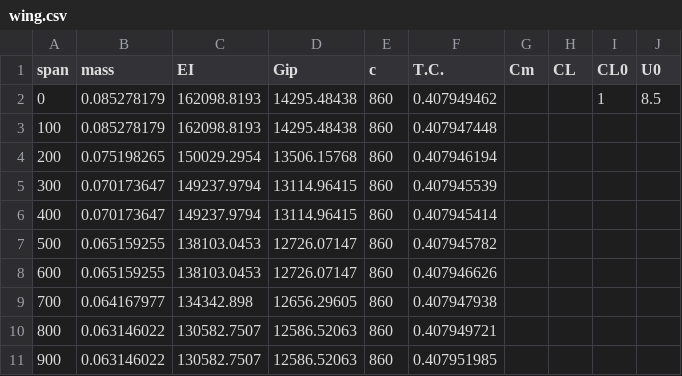
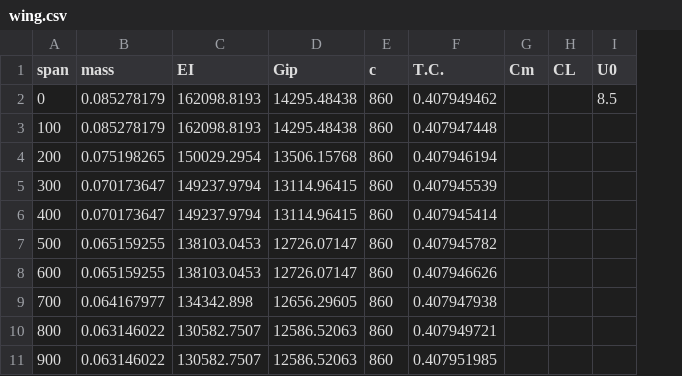
Before and after one commit to FlyingSheeps/Phugoid-divergence, a CSV file: src/wing.csv, drawn as a sheet; only a part is shown; the diff names each change by its address in the sheet, - before the commit and + after, or states it on an @@ line.

Commit message:
csv update

```diff
--- a/src/wing.csv
+++ b/src/wing.csv
-column I (CL0), row 2: 1
```
